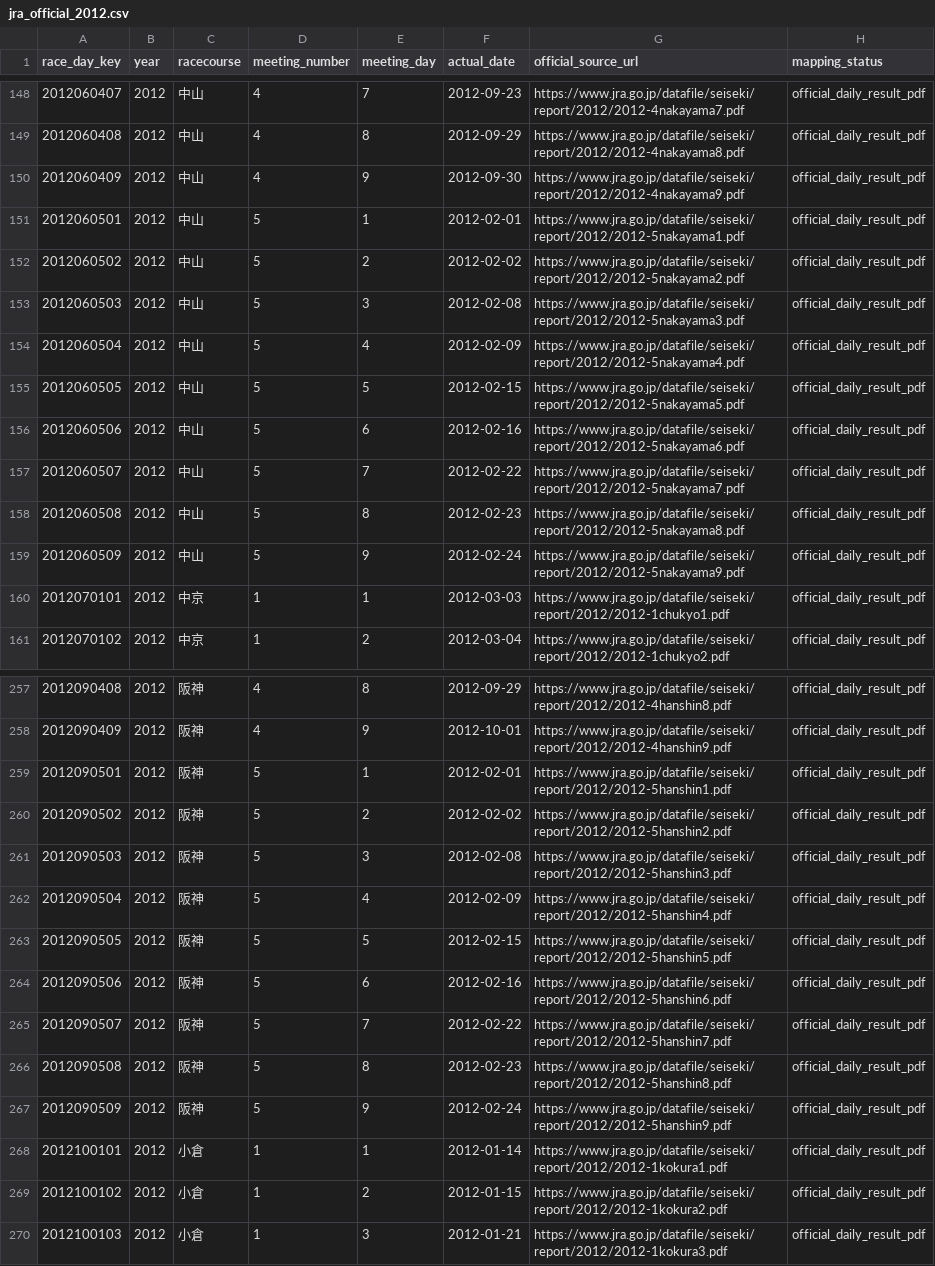
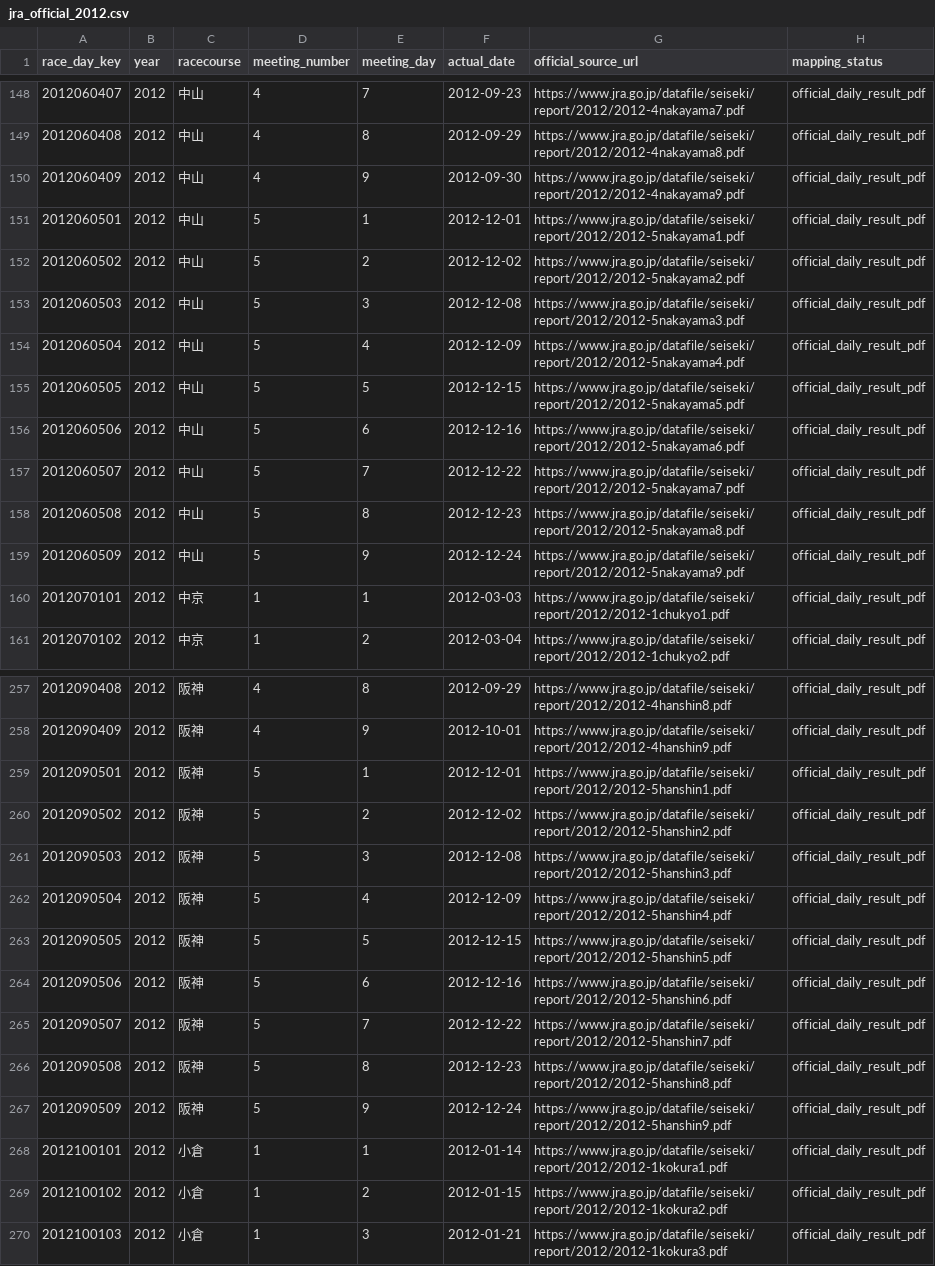
Before and after one commit to ryotamatsuki/keiba-place-probability-lab, a CSV file: data/derived/jra_official_2012.csv, drawn as a sheet; only a part is shown, gaps mark what is left out; the diff covers the shown part only.

```diff
--- a/data/derived/jra_official_2012.csv
+++ b/data/derived/jra_official_2012.csv
@@ -150,11 +150,11 @@ race_day_key,year,racecourse,meeting_number,meeting_day,actual_date,official_sou
 2012060409,2012,中山,4,9,2012-09-30,https://www.jra.go.jp/datafile/seiseki/report/2012/2012-4nakayama9.pdf,official_daily_result_pdf
-2012060501,2012,中山,5,1,2012-02-01,https://www.jra.go.jp/datafile/seiseki/report/2012/2012-5nakayama1.pdf,official_daily_result_pdf
-2012060502,2012,中山,5,2,2012-02-02,https://www.jra.go.jp/datafile/seiseki/report/2012/2012-5nakayama2.pdf,official_daily_result_pdf
-2012060503,2012,中山,5,3,2012-02-08,https://www.jra.go.jp/datafile/seiseki/report/2012/2012-5nakayama3.pdf,official_daily_result_pdf
-2012060504,2012,中山,5,4,2012-02-09,https://www.jra.go.jp/datafile/seiseki/report/2012/2012-5nakayama4.pdf,official_daily_result_pdf
-2012060505,2012,中山,5,5,2012-02-15,https://www.jra.go.jp/datafile/seiseki/report/2012/2012-5nakayama5.pdf,official_daily_result_pdf
-2012060506,2012,中山,5,6,2012-02-16,https://www.jra.go.jp/datafile/seiseki/report/2012/2012-5nakayama6.pdf,official_daily_result_pdf
-2012060507,2012,中山,5,7,2012-02-22,https://www.jra.go.jp/datafile/seiseki/report/2012/2012-5nakayama7.pdf,official_daily_result_pdf
-2012060508,2012,中山,5,8,2012-02-23,https://www.jra.go.jp/datafile/seiseki/report/2012/2012-5nakayama8.pdf,official_daily_result_pdf
-2012060509,2012,中山,5,9,2012-02-24,https://www.jra.go.jp/datafile/seiseki/report/2012/2012-5nakayama9.pdf,official_daily_result_pdf
+2012060501,2012,中山,5,1,2012-12-01,https://www.jra.go.jp/datafile/seiseki/report/2012/2012-5nakayama1.pdf,official_daily_result_pdf
+2012060502,2012,中山,5,2,2012-12-02,https://www.jra.go.jp/datafile/seiseki/report/2012/2012-5nakayama2.pdf,official_daily_result_pdf
+2012060503,2012,中山,5,3,2012-12-08,https://www.jra.go.jp/datafile/seiseki/report/2012/2012-5nakayama3.pdf,official_daily_result_pdf
+2012060504,2012,中山,5,4,2012-12-09,https://www.jra.go.jp/datafile/seiseki/report/2012/2012-5nakayama4.pdf,official_daily_result_pdf
+2012060505,2012,中山,5,5,2012-12-15,https://www.jra.go.jp/datafile/seiseki/report/2012/2012-5nakayama5.pdf,official_daily_result_pdf
+2012060506,2012,中山,5,6,2012-12-16,https://www.jra.go.jp/datafile/seiseki/report/2012/2012-5nakayama6.pdf,official_daily_result_pdf
+2012060507,2012,中山,5,7,2012-12-22,https://www.jra.go.jp/datafile/seiseki/report/2012/2012-5nakayama7.pdf,official_daily_result_pdf
+2012060508,2012,中山,5,8,2012-12-23,https://www.jra.go.jp/datafile/seiseki/report/2012/2012-5nakayama8.pdf,official_daily_result_pdf
+2012060509,2012,中山,5,9,2012-12-24,https://www.jra.go.jp/datafile/seiseki/report/2012/2012-5nakayama9.pdf,official_daily_result_pdf
 2012070101,2012,中京,1,1,2012-03-03,https://www.jra.go.jp/datafile/seiseki/report/2012/2012-1chukyo1.pdf,official_daily_result_pdf
@@ -258,11 +258,11 @@ race_day_key,year,racecourse,meeting_number,meeting_day,actual_date,official_sou
 2012090409,2012,阪神,4,9,2012-10-01,https://www.jra.go.jp/datafile/seiseki/report/2012/2012-4hanshin9.pdf,official_daily_result_pdf
-2012090501,2012,阪神,5,1,2012-02-01,https://www.jra.go.jp/datafile/seiseki/report/2012/2012-5hanshin1.pdf,official_daily_result_pdf
-2012090502,2012,阪神,5,2,2012-02-02,https://www.jra.go.jp/datafile/seiseki/report/2012/2012-5hanshin2.pdf,official_daily_result_pdf
-2012090503,2012,阪神,5,3,2012-02-08,https://www.jra.go.jp/datafile/seiseki/report/2012/2012-5hanshin3.pdf,official_daily_result_pdf
-2012090504,2012,阪神,5,4,2012-02-09,https://www.jra.go.jp/datafile/seiseki/report/2012/2012-5hanshin4.pdf,official_daily_result_pdf
-2012090505,2012,阪神,5,5,2012-02-15,https://www.jra.go.jp/datafile/seiseki/report/2012/2012-5hanshin5.pdf,official_daily_result_pdf
-2012090506,2012,阪神,5,6,2012-02-16,https://www.jra.go.jp/datafile/seiseki/report/2012/2012-5hanshin6.pdf,official_daily_result_pdf
-2012090507,2012,阪神,5,7,2012-02-22,https://www.jra.go.jp/datafile/seiseki/report/2012/2012-5hanshin7.pdf,official_daily_result_pdf
-2012090508,2012,阪神,5,8,2012-02-23,https://www.jra.go.jp/datafile/seiseki/report/2012/2012-5hanshin8.pdf,official_daily_result_pdf
-2012090509,2012,阪神,5,9,2012-02-24,https://www.jra.go.jp/datafile/seiseki/report/2012/2012-5hanshin9.pdf,official_daily_result_pdf
+2012090501,2012,阪神,5,1,2012-12-01,https://www.jra.go.jp/datafile/seiseki/report/2012/2012-5hanshin1.pdf,official_daily_result_pdf
+2012090502,2012,阪神,5,2,2012-12-02,https://www.jra.go.jp/datafile/seiseki/report/2012/2012-5hanshin2.pdf,official_daily_result_pdf
+2012090503,2012,阪神,5,3,2012-12-08,https://www.jra.go.jp/datafile/seiseki/report/2012/2012-5hanshin3.pdf,official_daily_result_pdf
+2012090504,2012,阪神,5,4,2012-12-09,https://www.jra.go.jp/datafile/seiseki/report/2012/2012-5hanshin4.pdf,official_daily_result_pdf
+2012090505,2012,阪神,5,5,2012-12-15,https://www.jra.go.jp/datafile/seiseki/report/2012/2012-5hanshin5.pdf,official_daily_result_pdf
+2012090506,2012,阪神,5,6,2012-12-16,https://www.jra.go.jp/datafile/seiseki/report/2012/2012-5hanshin6.pdf,official_daily_result_pdf
+2012090507,2012,阪神,5,7,2012-12-22,https://www.jra.go.jp/datafile/seiseki/report/2012/2012-5hanshin7.pdf,official_daily_result_pdf
+2012090508,2012,阪神,5,8,2012-12-23,https://www.jra.go.jp/datafile/seiseki/report/2012/2012-5hanshin8.pdf,official_daily_result_pdf
+2012090509,2012,阪神,5,9,2012-12-24,https://www.jra.go.jp/datafile/seiseki/report/2012/2012-5hanshin9.pdf,official_daily_result_pdf
 2012100101,2012,小倉,1,1,2012-01-14,https://www.jra.go.jp/datafile/seiseki/report/2012/2012-1kokura1.pdf,official_daily_result_pdf
```
Also changed, not shown: 28 edited cells elsewhere in this file, 2 other files.
